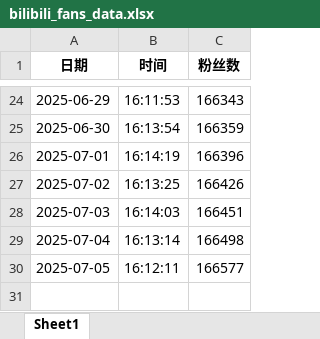
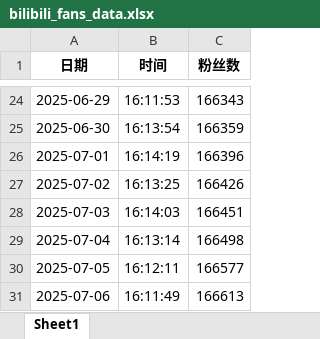
Before and after one commit to LichenKass-ShiZhou/bilibili-fans-tracker, an Excel workbook: bilibili_fans_data.xlsx, sheet Sheet1, drawn as a sheet; only a part is shown, gaps mark what is left out; values as stored, in another font and other column widths than the file's, no borders; the diff names each change by its address in the sheet, - before the commit and + after, or states it on an @@ line.

```diff
--- a/bilibili_fans_data.xlsx (sheet Sheet1)
+++ b/bilibili_fans_data.xlsx (sheet Sheet1)
+row 31: 2025-07-06 | 16:11:49 | 166613
```
